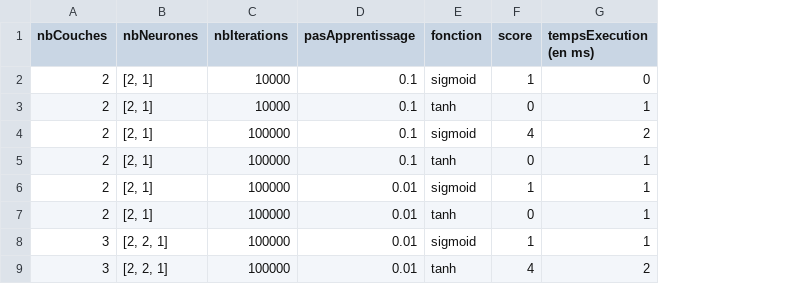
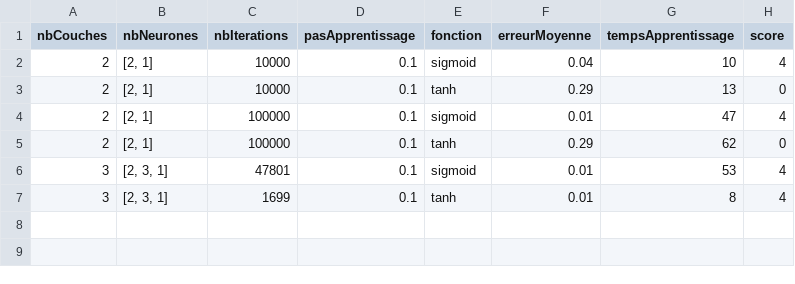
Before and after one commit to baptisteFL/SAE-IA-laheurt31u_gesnel2u_fumeronl1u, a CSV file: docs/resultAND.csv, drawn as a sheet; removed rows and columns are numbered as before the commit, all else as after; the diff names each change by its address in the sheet, - before the commit and + after, or states it on an @@ line.

```diff
--- a/docs/resultAND.csv
+++ b/docs/resultAND.csv
+column F (erreurMoyenne), rows 2-7: 0.04 | 0.29 | 0.01 | 0.29 | 0.01 | 0.01
+column G (tempsApprentissage), rows 2-7: 10 | 13 | 47 | 62 | 53 | 8
-column G (tempsExecution (en ms)), rows 2-5: 0 | 1 | 2 | 1; rows 8-9: 1 | 2
-H2 (score): 1
+H2 (score): 4
-row 6: 2 | [2, 1] | 100000 | 0.01 | sigmoid | 1 | 1
-row 7: 2 | [2, 1] | 100000 | 0.01 | tanh | 0 | 1
-B6:B7 (nbNeurones): [2, 2, 1]
+B6:B7 (nbNeurones): [2, 3, 1]
-C6 (nbIterations): 100000
+C6 (nbIterations): 47801
-D6:D7 (pasApprentissage): 0.01
+D6:D7 (pasApprentissage): 0.1
-H6 (score): 1
+H6 (score): 4
-C7 (nbIterations): 100000
+C7 (nbIterations): 1699
```
Also changed, not shown: docs/resultOR.csv, docs/resultXOR.csv, 2 other files.
